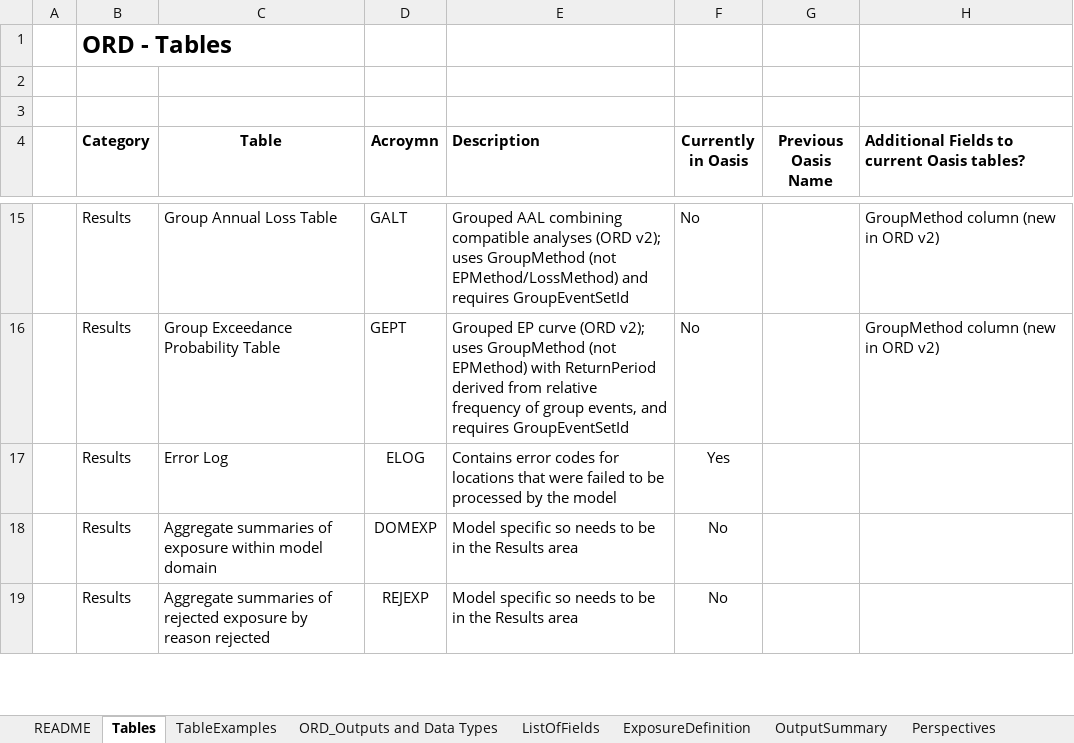
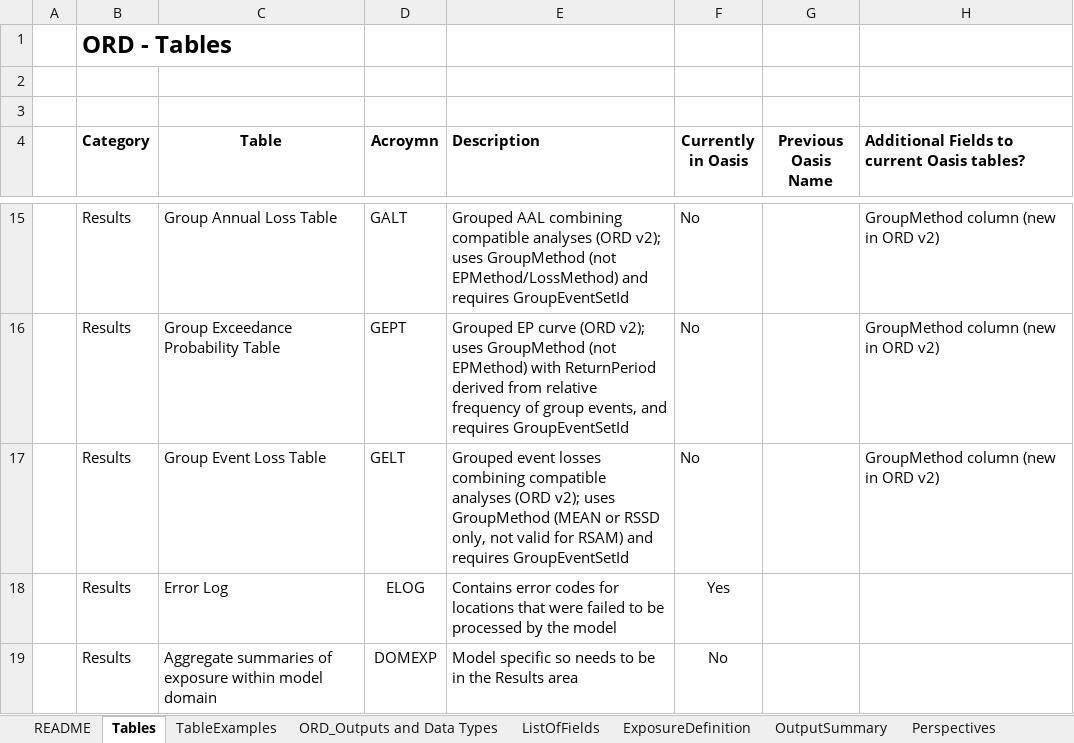
Before and after one commit to OasisLMF/ODS_OpenResultsData, an Excel workbook: Docs/ORD_Data_Spec.xlsx, sheet Tables, drawn as a sheet; only a part is shown, gaps mark what is left out; the shorter side is filled out with more unchanged rows; values as stored, in another font and other column widths than the file's, no borders; the diff names each change by its address in the sheet, - before the commit and + after, or states it on an @@ line.

```diff
--- a/Docs/ORD_Data_Spec.xlsx (sheet Tables)
+++ b/Docs/ORD_Data_Spec.xlsx (sheet Tables)
+row 17:  | Results | Group Event Loss Table | GELT | Grouped event losses combining compatible analyses (ORD v2); uses GroupMethod (MEAN or RSSD only, not valid for RSAM) and requires GroupEventSetId | No |  | GroupMethod column (new in ORD v2)
```
Also changed, not shown: sheet ListOfFields, sheet ORD_Outputs and Data Types, 5 other files.
